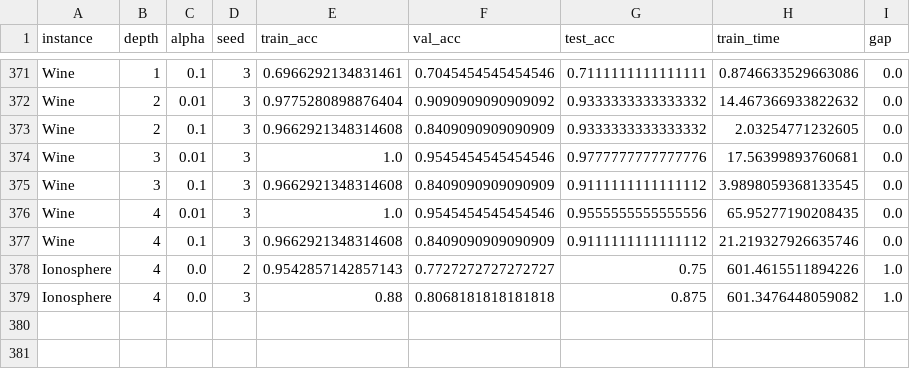
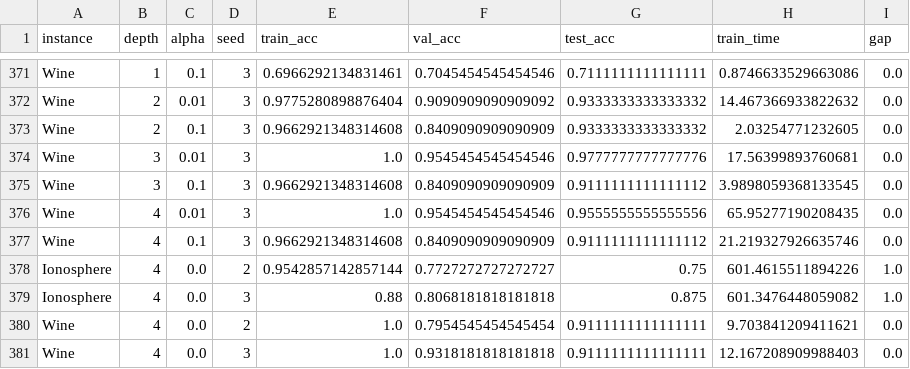
Before and after one commit to jeppekinslev/Optimal-Decision-Trees, a CSV file: OCT/res/OCTWS.csv, drawn as a sheet; only a part is shown, gaps mark what is left out.

```diff
--- a/OCT/res/OCTWS.csv
+++ b/OCT/res/OCTWS.csv
@@ -377,3 +377,5 @@ Wine,4,0.01,3,1.0,0.9545454545454546,0.9555555555555556,65.95277190208435,0.0
 Wine,4,0.1,3,0.9662921348314608,0.8409090909090909,0.9111111111111112,21.219327926635746,0.0
-Ionosphere,4,0.0,2,0.9542857142857143,0.7727272727272727,0.75,601.4615511894226,1.0
+Ionosphere,4,0.0,2,0.9542857142857144,0.7727272727272727,0.75,601.4615511894226,1.0
 Ionosphere,4,0.0,3,0.88,0.8068181818181818,0.875,601.3476448059082,1.0
+Wine,4,0.0,2,1.0,0.7954545454545454,0.9111111111111111,9.703841209411621,0.0
+Wine,4,0.0,3,1.0,0.9318181818181818,0.9111111111111111,12.167208909988403,0.0
```
Also changed, not shown: OCT/res/OCTNoWS.csv.
